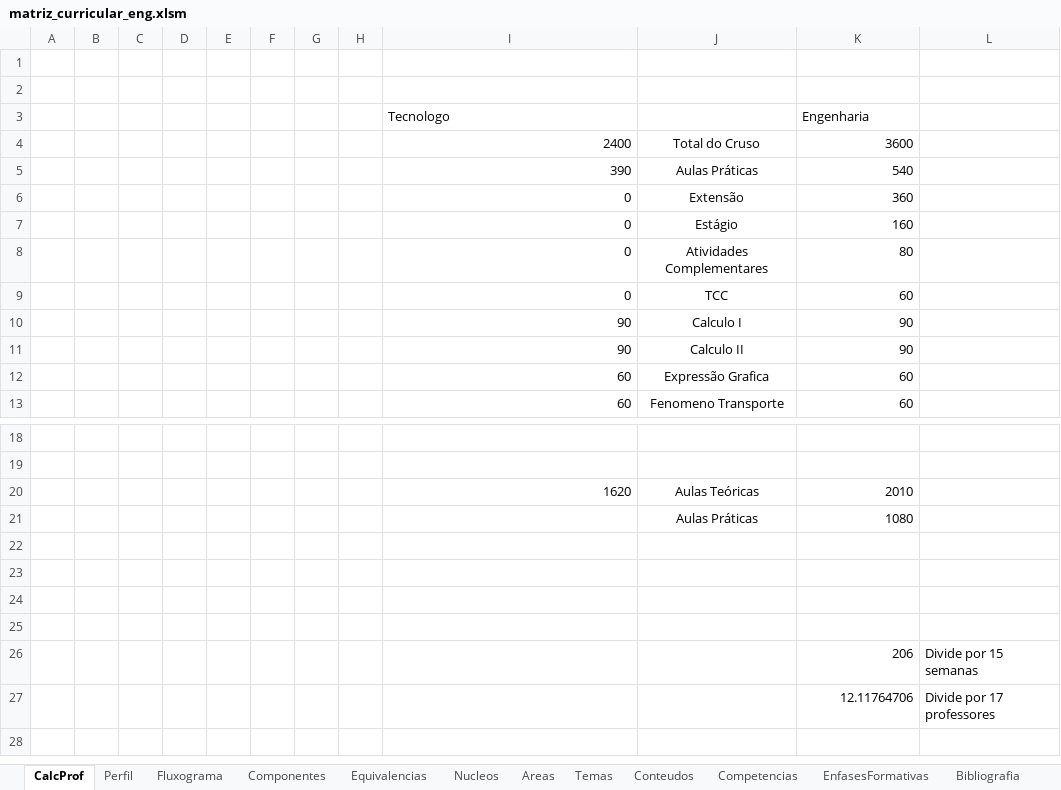
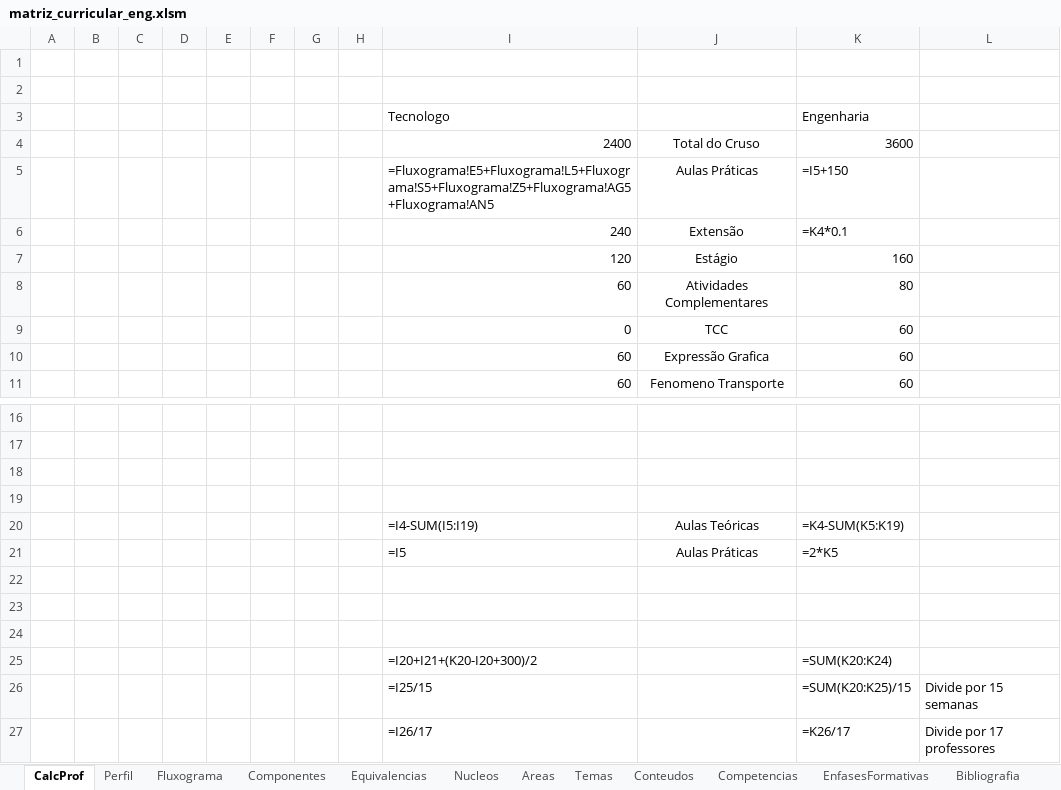
Before and after one commit to LASEC-UFU/ppc_generator, an Excel workbook: dados/engenharia_automacao_2027_1/matriz_curricular_eng.xlsm, sheet CalcProf, drawn as a sheet; only a part is shown, gaps mark what is left out; values as stored, in another font and other column widths than the file's, no borders; formulas without a stored value are shown as written; removed rows and columns are numbered as before the commit, all else as after; the diff names each change by its address in the sheet, - before the commit and + after, or states it on an @@ line.

```diff
--- a/dados/engenharia_automacao_2027_1/matriz_curricular_eng.xlsm (sheet CalcProf)
+++ b/dados/engenharia_automacao_2027_1/matriz_curricular_eng.xlsm (sheet CalcProf)
-row 5:  |  |  |  |  |  |  |  | 390 | Aulas Práticas | 540
-row 6:  |  |  |  |  |  |  |  | 0 | Extensão | 360
+row 5:  |  |  |  |  |  |  |  | =Fluxograma!E5+Fluxograma!L5+Fluxograma!S5+Fluxograma!Z5+Fluxograma!AG5+Fluxograma!AN5 | Aulas Práticas | =I5+150
+row 6:  |  |  |  |  |  |  |  | 240 | Extensão | =K4*0.1
-I7: 0
+I7: 120
-I8: 0
+I8: 60
-row 10:  |  |  |  |  |  |  |  | 90 | Calculo I | 90
-row 11:  |  |  |  |  |  |  |  | 90 | Calculo II | 90
-row 18:  |  |  |  |  |  |  |  | 1620 | Aulas Teóricas | 2010
+row 18: (empty)
-row 19:  |  |  |  |  |  |  |  |  | Aulas Práticas | 1080
+row 19: (empty)
+row 20:  |  |  |  |  |  |  |  | =I4-SUM(I5:I19) | Aulas Teóricas | =K4-SUM(K5:K19)
+row 21:  |  |  |  |  |  |  |  | =I5 | Aulas Práticas | =2*K5
-row 25: (empty)
+row 25:  |  |  |  |  |  |  |  | =I20+I21+(K20-I20+300)/2 |  | =SUM(K20:K24)
-row 26:  |  |  |  |  |  |  |  |  |  | 206 | Divide por 15 semanas
-row 27:  |  |  |  |  |  |  |  |  |  | 12.11764706 | Divide por 17 professores
+row 26:  |  |  |  |  |  |  |  | =I25/15 |  | =SUM(K20:K25)/15 | Divide por 15 semanas
+row 27:  |  |  |  |  |  |  |  | =I26/17 |  | =K26/17 | Divide por 17 professores
```
Also changed, not shown: sheet Fluxograma, sheet Componentes, sheet Perfil, sheet Bibliografia, sheet Conteudos, sheet Temas, 4 more sheets, formulas that keep their value, charts or pictures, dados/tecnologo_automacao_2027_1/matriz_curricular_tec.xlsm, 2 other files.
